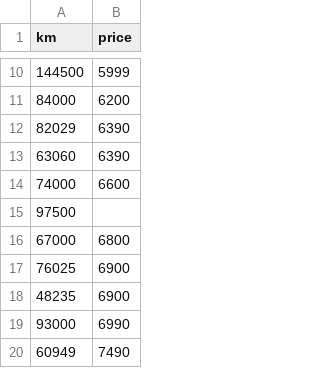
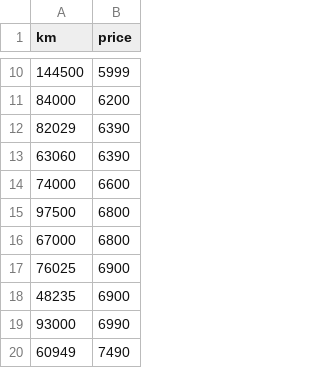
Before and after one commit to pac-nam/ft_linear_regression, a CSV file: data.csv, drawn as a sheet; only a part is shown, gaps mark what is left out.

Commit message:
New data.csv

```diff
--- a/data.csv
+++ b/data.csv
@@ -14,3 +14,3 @@ km,price
 74000,6600
-97500,
+97500,6800
 67000,6800
```
